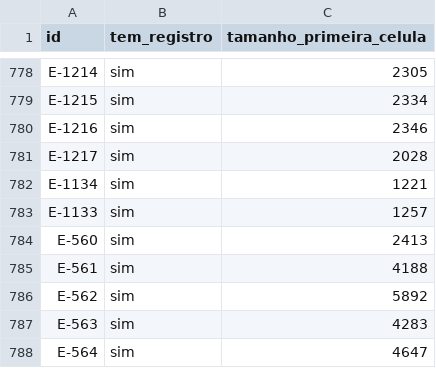
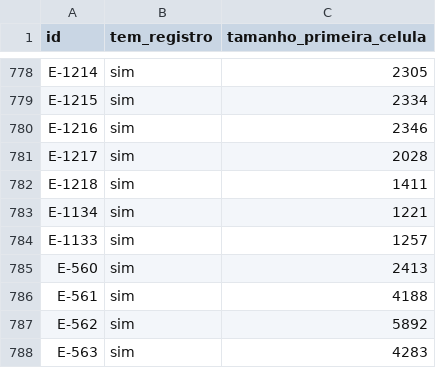
Before and after one commit to DZ23-LTDA/hades-ollama, a CSV file: docs/audit/PARIDADE_EVIDENCIAS.csv, drawn as a sheet; only a part is shown, gaps mark what is left out; the shorter side is filled out with more unchanged rows; the diff names each change by its address in the sheet, - before the commit and + after, or states it on an @@ line.

```diff
--- a/docs/audit/PARIDADE_EVIDENCIAS.csv
+++ b/docs/audit/PARIDADE_EVIDENCIAS.csv
+row 782: E-1218 | sim | 1411
```
Also changed, not shown: docs/audit/REQUISITOS.csv, 9 other files.
